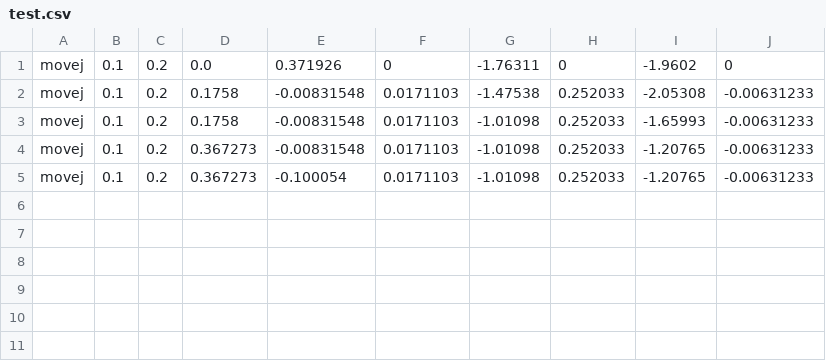
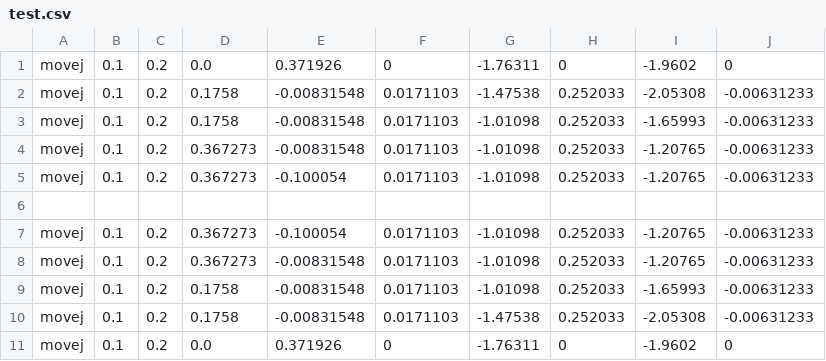
Before and after one commit to thinkexist1989/rocos-app, a CSV file: debug/test.csv, drawn as a sheet.

```diff
--- a/debug/test.csv
+++ b/debug/test.csv
@@ -5 +5,7 @@ movej	,0.1	,0.2	,0.367273	,-0.00831548	,0.0171103	,-1.01098	,0.252033	,-1.20765
 movej	,0.1	,0.2	,0.367273	,-0.100054	,0.0171103	,-1.01098	,0.252033	,-1.20765	,-0.00631233
+
+movej	,0.1	,0.2	,0.367273	,-0.100054	,0.0171103	,-1.01098	,0.252033	,-1.20765	,-0.00631233
+movej	,0.1	,0.2	,0.367273	,-0.00831548	,0.0171103	,-1.01098	,0.252033	,-1.20765	,-0.00631233
+movej	,0.1	,0.2	,0.1758	,-0.00831548	,0.0171103	,-1.01098	,0.252033	,-1.65993	,-0.00631233
+movej	,0.1	,0.2	,0.1758	,-0.00831548	,0.0171103	,-1.47538	,0.252033	,-2.05308	,-0.00631233
+movej	,0.1	,0.2	,0.0	,0.371926	,0	,-1.76311	,0	,-1.9602	,0
```
Also changed, not shown: debug/demo_2.csv, debug/demo_4.csv, 14 other files.
